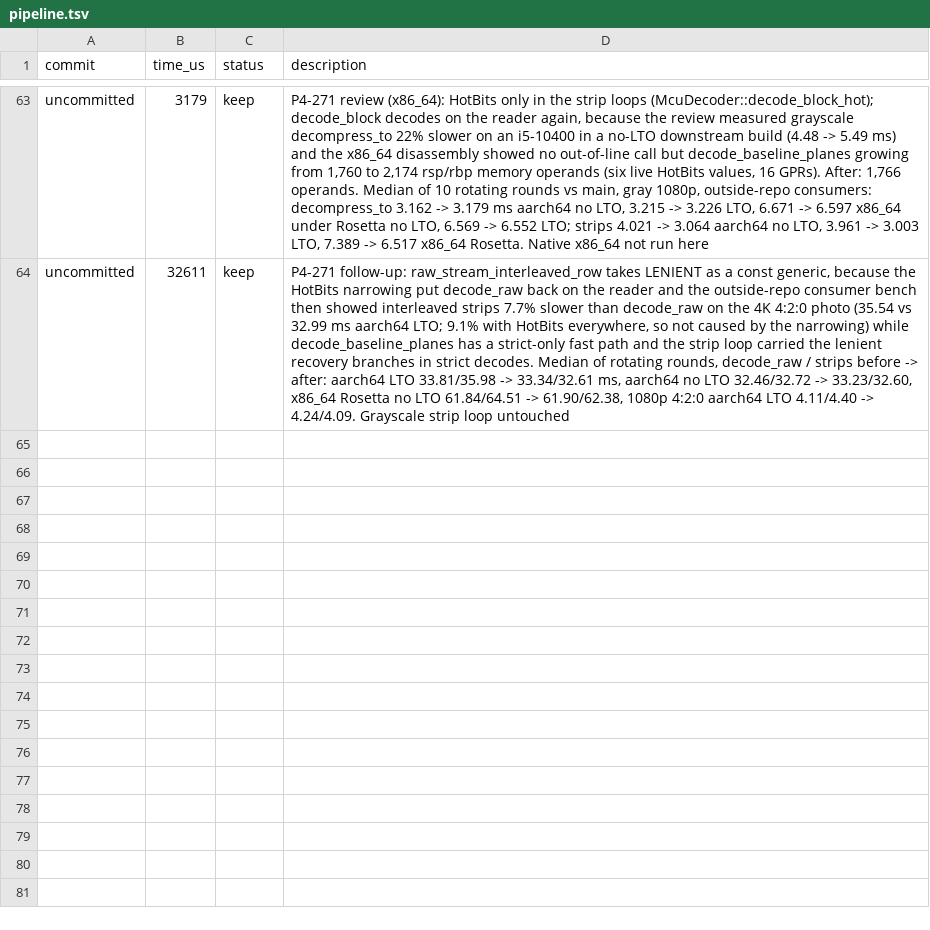
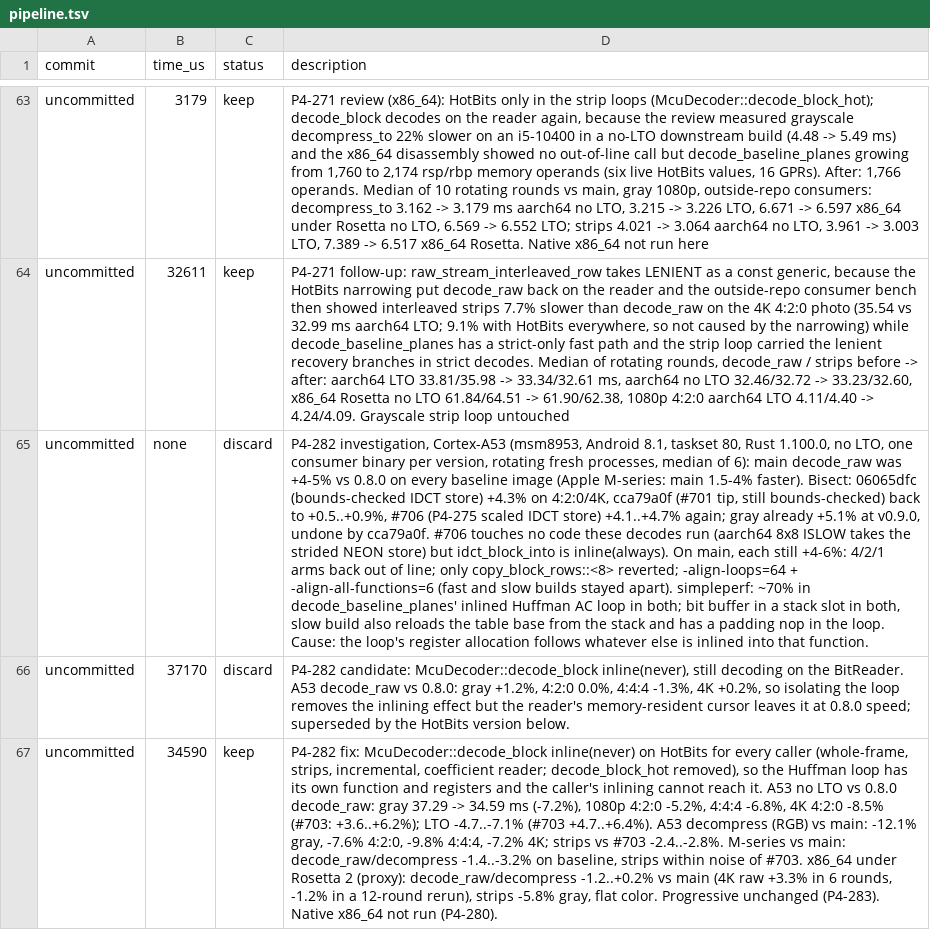
Before and after one commit to developer0hye/libjpeg-turbo-rs, a TSV file: experiments/pipeline.tsv, drawn as a sheet; only a part is shown, gaps mark what is left out; the diff names each change by its address in the sheet, - before the commit and + after, or states it on an @@ line.

```diff
--- a/experiments/pipeline.tsv
+++ b/experiments/pipeline.tsv
+row 65: uncommitted | none | discard | P4-282 investigation, Cortex-A53 (msm8953, Android 8.1, taskset 80, Rust 1.100.0, no LTO, one consumer binary per version, rotating fresh processes, median of 6): main decode_raw was +4-5% vs 0.8.0 on every baseline image (Apple M-series: main 1.5-4% faster). Bisect: 06065dfc (bounds-checked IDCT store) +4.3% on 4:2:0/4K, cca79a0f (#701 tip, still bounds-checked) back to +0.5..+0.9%, #706 (P4-275 scaled IDCT store) +4.1..+4.7% again; gray already +5.1% at v0.9.0, undone by cca79a0f. #706 touches no code these decodes run (aarch64 8x8 ISLOW takes the strided NEON store) but idct_block_into is inline(always). On main, each still +4-6%: 4/2/1 arms back out of line; only copy_block_rows::<8> reverted; -align-loops=64 + -align-all-functions=6 (fast and slow builds stayed apart). simpleperf: ~70% in decode_baseline_planes' inlined Huffman AC loop in both; bit buffer in a stack slot in both, slow build also reloads the table base from the stack and has a padding nop in the loop. Cause: the loop's register allocation follows whatever else is inlined into that function.
+row 66: uncommitted | 37170 | discard | P4-282 candidate: McuDecoder::decode_block inline(never), still decoding on the BitReader. A53 decode_raw vs 0.8.0: gray +1.2%, 4:2:0 0.0%, 4:4:4 -1.3%, 4K +0.2%, so isolating the loop removes the inlining effect but the reader's memory-resident cursor leaves it at 0.8.0 speed; superseded by the HotBits version below.
+row 67: uncommitted | 34590 | keep | P4-282 fix: McuDecoder::decode_block inline(never) on HotBits for every caller (whole-frame, strips, incremental, coefficient reader; decode_block_hot removed), so the Huffman loop has its own function and registers and the caller's inlining cannot reach it. A53 no LTO vs 0.8.0 decode_raw: gray 37.29 -> 34.59 ms (-7.2%), 1080p 4:2:0 -5.2%, 4:4:4 -6.8%, 4K 4:2:0 -8.5% (#703: +3.6..+6.2%); LTO -4.7..-7.1% (#703 +4.7..+6.4%). A53 decompress (RGB) vs main: -12.1% gray, -7.6% 4:2:0, -9.8% 4:4:4, -7.2% 4K; strips vs #703 -2.4..-2.8%. M-series vs main: decode_raw/decompress -1.4..-3.2% on baseline, strips within noise of #703. x86_64 under Rosetta 2 (proxy): decode_raw/decompress -1.2..+0.2% vs main (4K raw +3.3% in 6 rounds, -1.2% in a 12-round rerun), strips -5.8% gray, flat color. Progressive unchanged (P4-283). Native x86_64 not run (P4-280).
```
Also changed, not shown: 7 other files.
